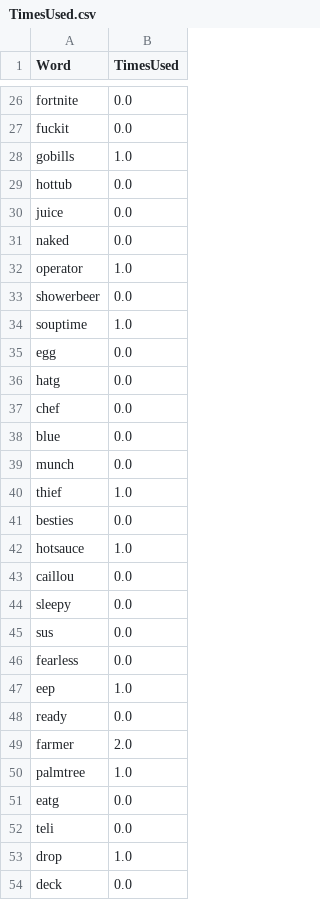
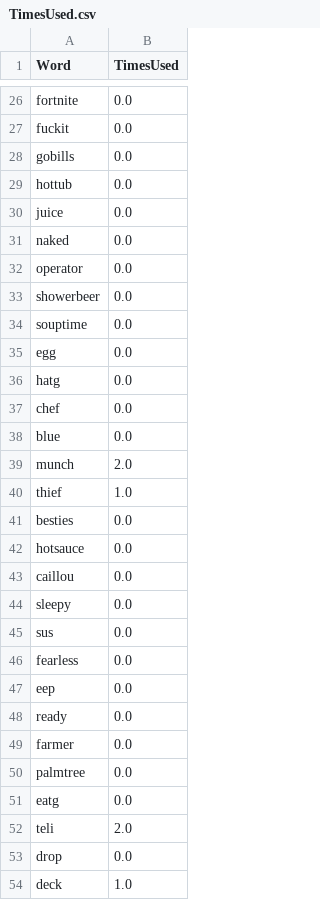
Before and after one commit to asamohammed/ThugginBot, a CSV file: TimesUsed.csv, drawn as a sheet; only a part is shown, gaps mark what is left out; the diff covers the shown part only.

Commit message:
updating the file

```diff
--- a/TimesUsed.csv
+++ b/TimesUsed.csv
@@ -27,3 +27,3 @@ fortnite,0.0
 fuckit,0.0
-gobills,1.0
+gobills,0.0
 hottub,0.0
@@ -31,5 +31,5 @@ juice,0.0
 naked,0.0
-operator,1.0
+operator,0.0
 showerbeer,0.0
-souptime,1.0
+souptime,0.0
 egg,0.0
@@ -38,6 +38,6 @@ chef,0.0
 blue,0.0
-munch,0.0
+munch,2.0
 thief,1.0
 besties,0.0
-hotsauce,1.0
+hotsauce,0.0
 caillou,0.0
@@ -46,9 +46,9 @@ sus,0.0
 fearless,0.0
-eep,1.0
+eep,0.0
 ready,0.0
-farmer,2.0
-palmtree,1.0
+farmer,0.0
+palmtree,0.0
 eatg,0.0
-teli,0.0
-drop,1.0
-deck,0.0
+teli,2.0
+drop,0.0
+deck,1.0
```
Also changed, not shown: 11 edited cells elsewhere in this file.
